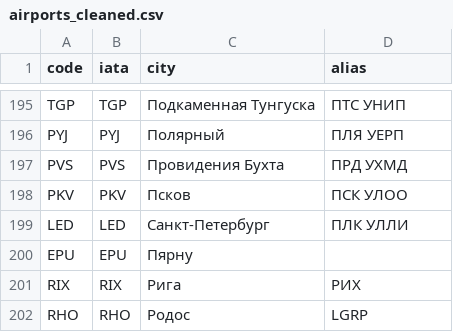
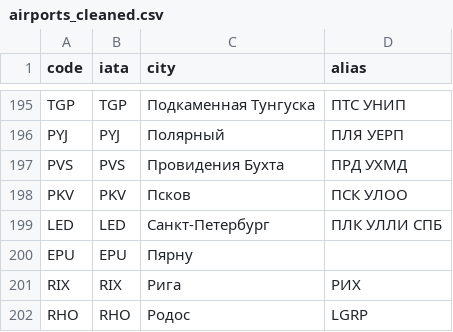
Before and after one commit to aivashurov/decoder, a CSV file: airports_cleaned.csv, drawn as a sheet; only a part is shown, gaps mark what is left out.

Commit message:
Update airports_cleaned.csv

```diff
--- a/airports_cleaned.csv
+++ b/airports_cleaned.csv
@@ -198,3 +198,3 @@ PVS,PVS,Провидения Бухта,ПРД УХМД
 PKV,PKV,Псков,ПСК УЛОО
-LED,LED,Санкт-Петербург,ПЛК УЛЛИ
+LED,LED,Санкт-Петербург,ПЛК УЛЛИ СПБ
 EPU,EPU,Пярну,
```
